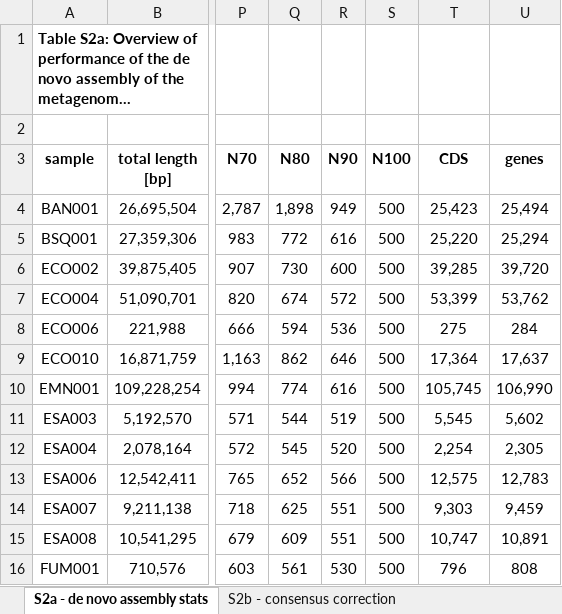
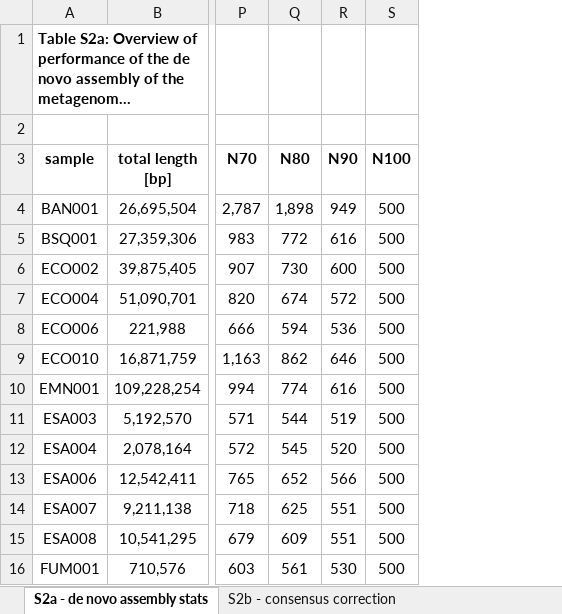
Before and after one commit to paleobiotechnology/EMN001_Paleofuran, an Excel workbook: 06-figures_tables/Dataset_S2.xlsx, sheet S2a - de novo assembly stats, drawn as a sheet; only a part is shown, gaps mark what is left out; long unchanged cells end in …; values as stored, in another font and other column widths than the file's, no borders; the diff names each change by its address in the sheet, - before the commit and + after, or states it on an @@ line.

```diff
--- a/06-figures_tables/Dataset_S2.xlsx (sheet S2a - de novo assembly stats)
+++ b/06-figures_tables/Dataset_S2.xlsx (sheet S2a - de novo assembly stats)
-column T (CDS), rows 4-16: 25,423 | 25,220 | 39,285 | 53,399 | 275 | 17,364 | 105,745 | 5,545 | 2,254 | 12,575 | 9,303 | 10,747 | 796
-column U (genes), rows 4-16: 25,494 | 25,294 | 39,720 | 53,762 | 284 | 17,637 | 106,990 | 5,602 | 2,305 | 12,783 | 9,459 | 10,891 | 808
```
Also changed, not shown: other sheet tabs, 1 other file.
